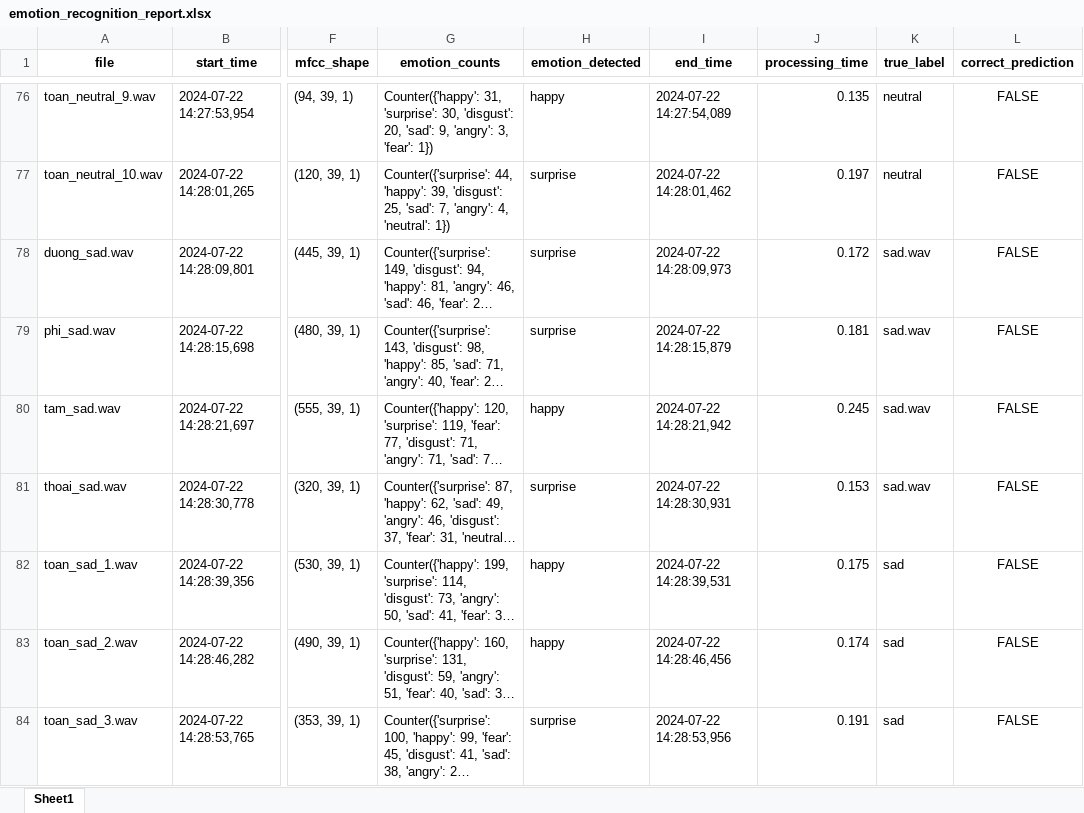
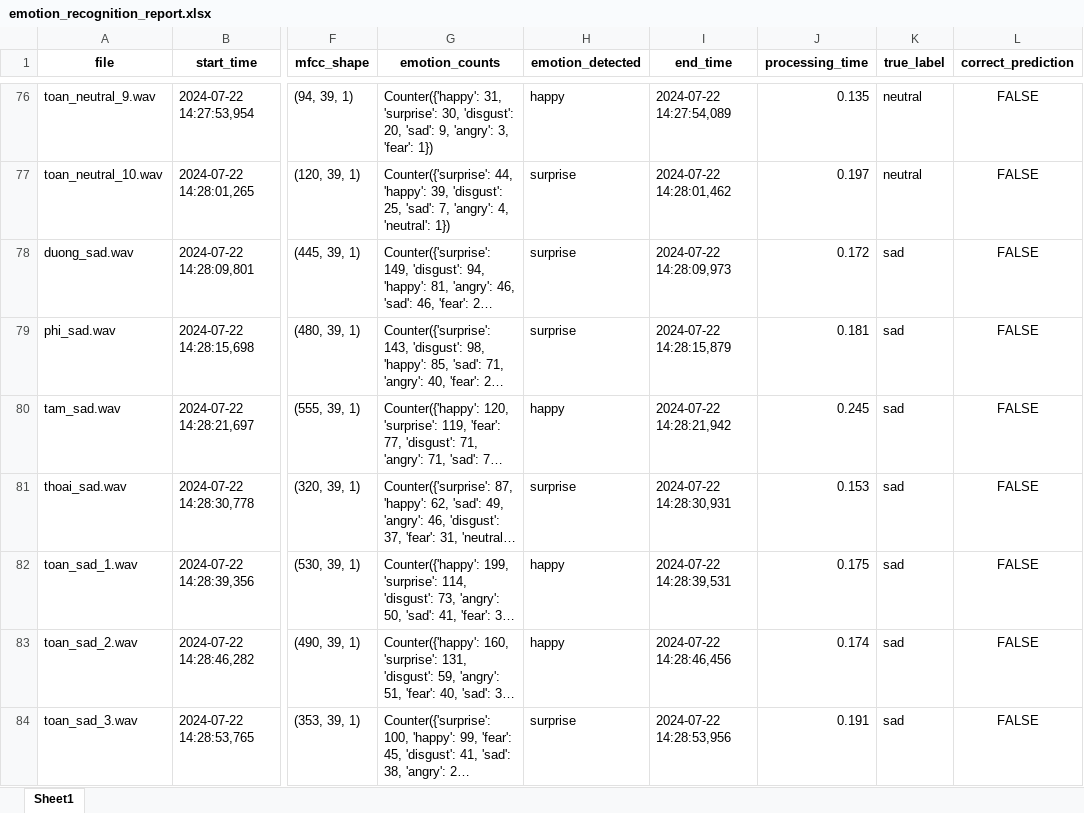
Before and after one commit to SUNVToan/SER, an Excel workbook: emotion_recognition_report.xlsx, sheet Sheet1, drawn as a sheet; only a part is shown, gaps mark what is left out; long unchanged cells end in …; values as stored, in another font and other column widths than the file's, no borders; the diff covers the shown part only; the diff names each change by its address in the sheet, - before the commit and + after, or states it on an @@ line.

```diff
--- a/emotion_recognition_report.xlsx (sheet Sheet1)
+++ b/emotion_recognition_report.xlsx (sheet Sheet1)
-K78:K81 (true_label): sad.wav
+K78:K81 (true_label): sad
```
Also changed, not shown: 6 added rows and 32 edited cells elsewhere in this sheet, formulas that keep their value, 14 other files.
